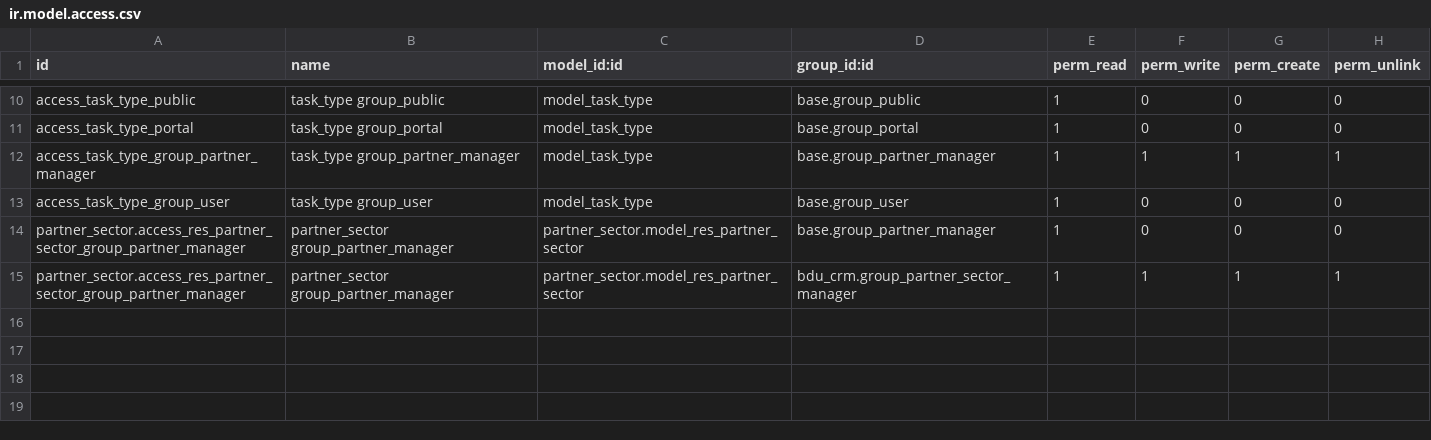
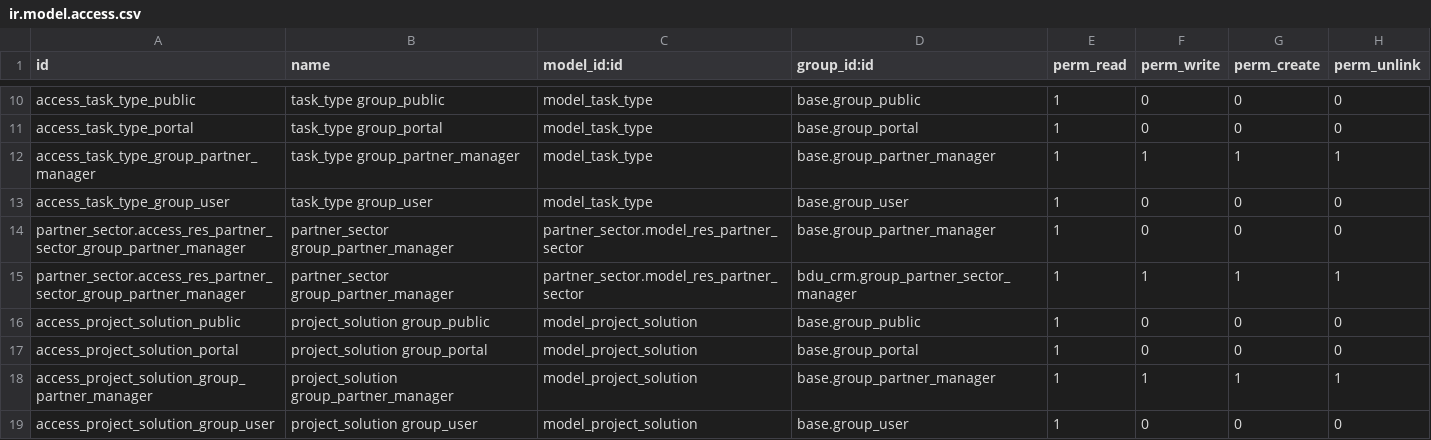
Before and after one commit to praveen-kumarG/bdu-addons, a CSV file: bdu_crm/security/ir.model.access.csv, drawn as a sheet; only a part is shown, gaps mark what is left out.

Commit message:
PRO-1 Remove restriction of maximum choices from issue_type field in project.issue PRO-2 Make it possible to link a project issue type to a project PRO-3 project.solution configuration / access control

```diff
--- a/bdu_crm/security/ir.model.access.csv
+++ b/bdu_crm/security/ir.model.access.csv
@@ -15 +15,5 @@
 "partner_sector.access_res_partner_sector_group_partner_manager","partner_sector group_partner_manager","partner_sector.model_res_partner_sector","bdu_crm.group_partner_sector_manager",1,1,1,1
+"access_project_solution_public","project_solution group_public","model_project_solution","base.group_public",1,0,0,0
+"access_project_solution_portal","project_solution group_portal","model_project_solution","base.group_portal",1,0,0,0
+"access_project_solution_group_partner_manager","project_solution group_partner_manager","model_project_solution","base.group_partner_manager",1,1,1,1
+"access_project_solution_group_user","project_solution group_user","model_project_solution","base.group_user",1,0,0,0
```
Also changed, not shown: 3 other files.
